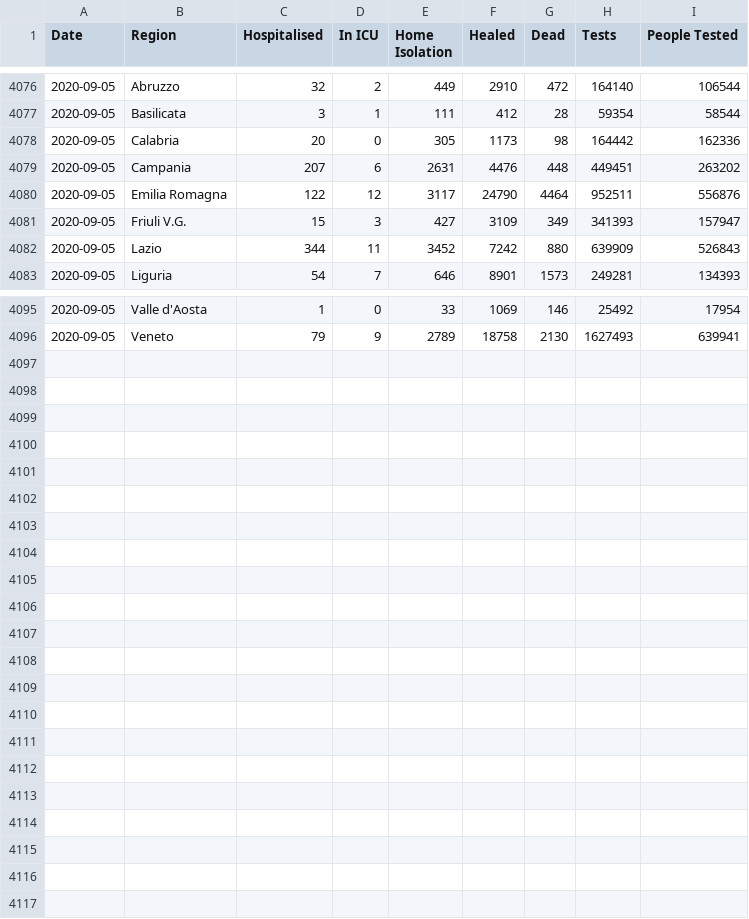
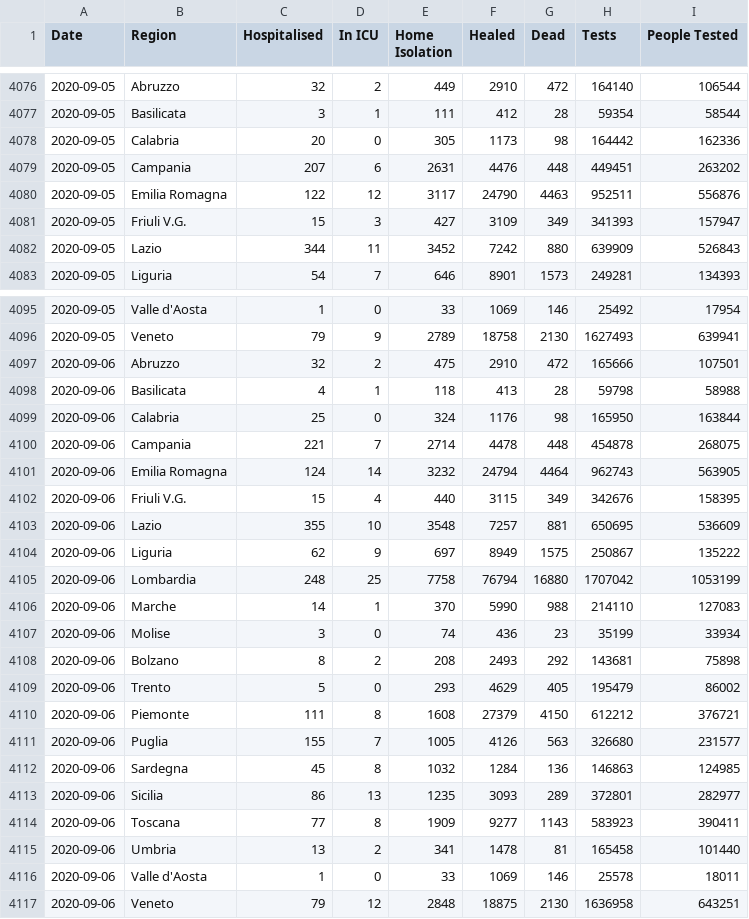
Before and after one commit to DavideMagno/ItalianCovidData, a CSV file: Daily_Covis19_Italian_Data_Cumulative.csv, drawn as a sheet; only a part is shown, gaps mark what is left out.

Commit message:
Data updated to the 2020-09-06

```diff
--- a/Daily_Covis19_Italian_Data_Cumulative.csv
+++ b/Daily_Covis19_Italian_Data_Cumulative.csv
@@ -4079,3 +4079,3 @@
 2020-09-05,"Campania",207,6,2631,4476,448,449451,263202
-2020-09-05,"Emilia Romagna",122,12,3117,24790,4464,952511,556876
+2020-09-05,"Emilia Romagna",122,12,3117,24790,4463,952511,556876
 2020-09-05,"Friuli V.G.",15,3,427,3109,349,341393,157947
@@ -4096 +4096,22 @@
 2020-09-05,"Veneto",79,9,2789,18758,2130,1627493,639941
+2020-09-06,"Abruzzo",32,2,475,2910,472,165666,107501
+2020-09-06,"Basilicata",4,1,118,413,28,59798,58988
+2020-09-06,"Calabria",25,0,324,1176,98,165950,163844
+2020-09-06,"Campania",221,7,2714,4478,448,454878,268075
+2020-09-06,"Emilia Romagna",124,14,3232,24794,4464,962743,563905
+2020-09-06,"Friuli V.G.",15,4,440,3115,349,342676,158395
+2020-09-06,"Lazio",355,10,3548,7257,881,650695,536609
+2020-09-06,"Liguria",62,9,697,8949,1575,250867,135222
+2020-09-06,"Lombardia",248,25,7758,76794,16880,1707042,1053199
+2020-09-06,"Marche",14,1,370,5990,988,214110,127083
+2020-09-06,"Molise",3,0,74,436,23,35199,33934
+2020-09-06,"Bolzano",8,2,208,2493,292,143681,75898
+2020-09-06,"Trento",5,0,293,4629,405,195479,86002
+2020-09-06,"Piemonte",111,8,1608,27379,4150,612212,376721
+2020-09-06,"Puglia",155,7,1005,4126,563,326680,231577
+2020-09-06,"Sardegna",45,8,1032,1284,136,146863,124985
+2020-09-06,"Sicilia",86,13,1235,3093,289,372801,282977
+2020-09-06,"Toscana",77,8,1909,9277,1143,583923,390411
+2020-09-06,"Umbria",13,2,341,1478,81,165458,101440
+2020-09-06,"Valle d'Aosta",1,0,33,1069,146,25578,18011
+2020-09-06,"Veneto",79,12,2848,18875,2130,1636958,643251
```
Also changed, not shown: Daily_Covis19_Italian_Data_Incremental.csv, 4 other files.
